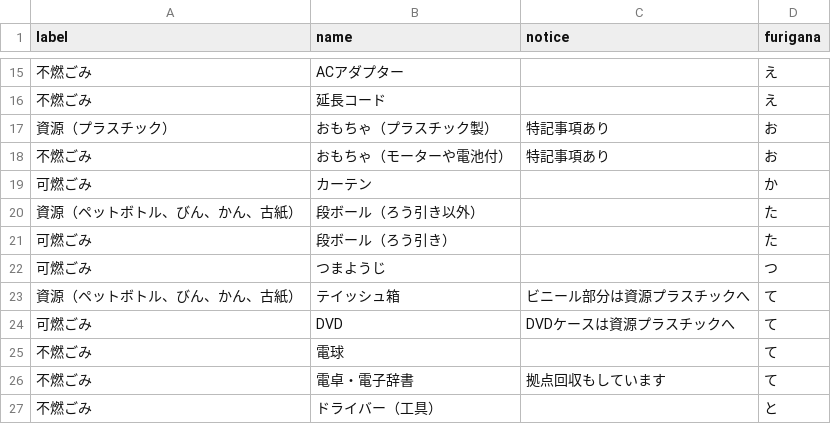
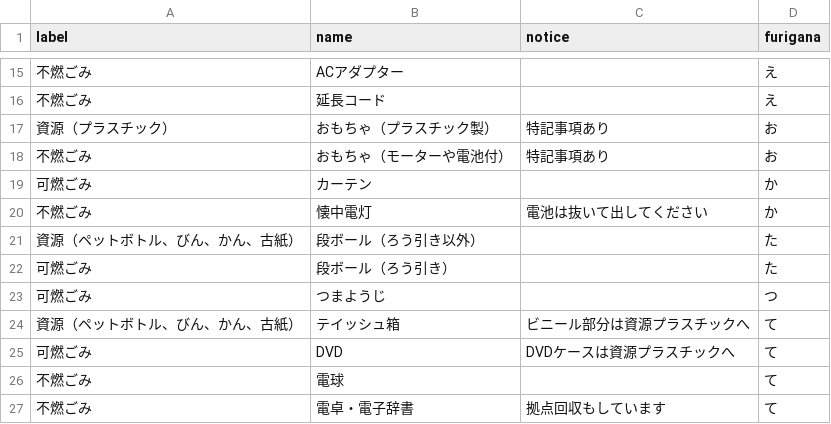
Before and after one commit to codeforkanazawa-org/5374, a CSV file: data/target.csv, drawn as a sheet; only a part is shown, gaps mark what is left out; the shorter side is filled out with more unchanged rows.

Commit message:
Update target.csv

```diff
--- a/data/target.csv
+++ b/data/target.csv
@@ -19,2 +19,3 @@ label,name,notice,furigana
 可燃ごみ,カーテン,,か
+不燃ごみ,懐中電灯,電池は抜いて出してください,か
 資源（ペットボトル、びん、かん、古紙）,段ボール（ろう引き以外）,,た
```
